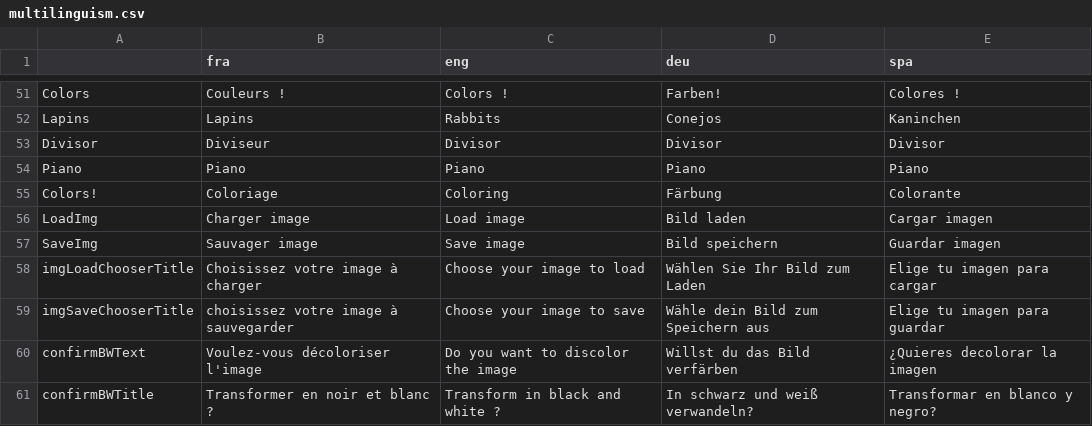
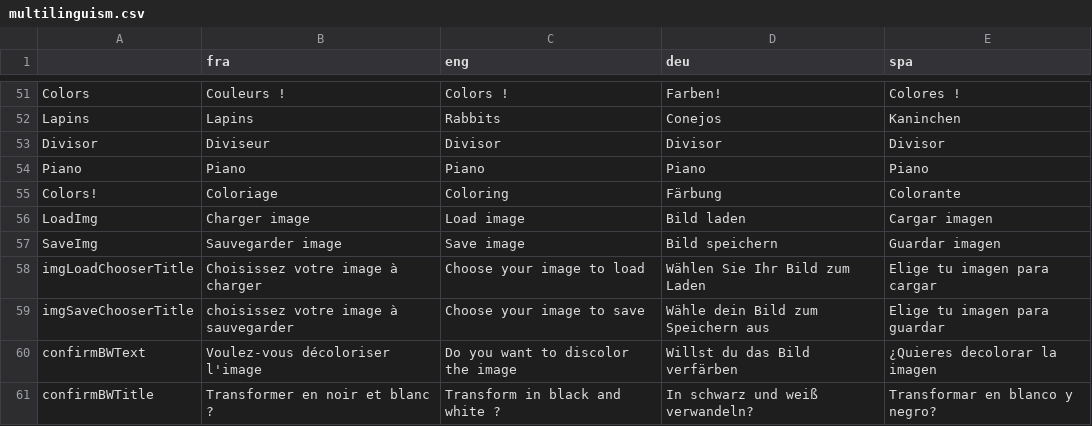
Before and after one commit to GazePlay/GazePlay, a CSV file: gazeplay-data/src/main/resources/data/multilinguism/multilinguism.csv, drawn as a sheet; only a part is shown, gaps mark what is left out.

Commit message:
Fixed translation + fixed alert

```diff
--- a/gazeplay-data/src/main/resources/data/multilinguism/multilinguism.csv
+++ b/gazeplay-data/src/main/resources/data/multilinguism/multilinguism.csv
@@ -56,3 +56,3 @@ Colors!,Coloriage,Coloring,Färbung,Colorante
 LoadImg,Charger image,Load image,Bild laden,Cargar imagen
-SaveImg,Sauvager image,Save image,Bild speichern,Guardar imagen
+SaveImg,Sauvegarder image,Save image,Bild speichern,Guardar imagen
 imgLoadChooserTitle,Choisissez votre image à charger,Choose your image to load,Wählen Sie Ihr Bild zum Laden,Elige tu imagen para cargar
```
Also changed, not shown: 2 other files.
